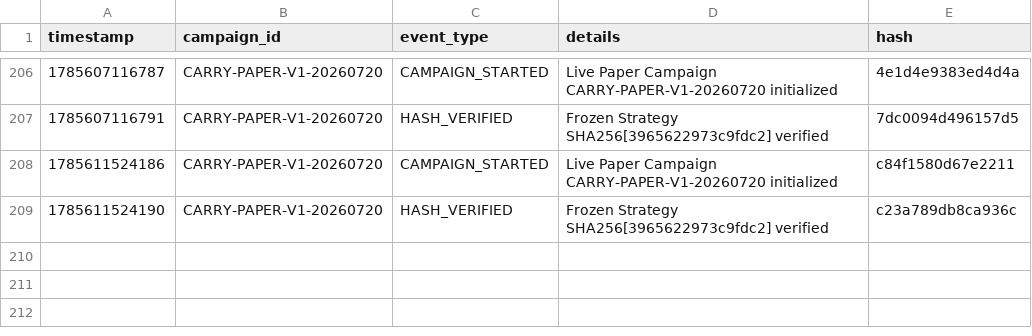
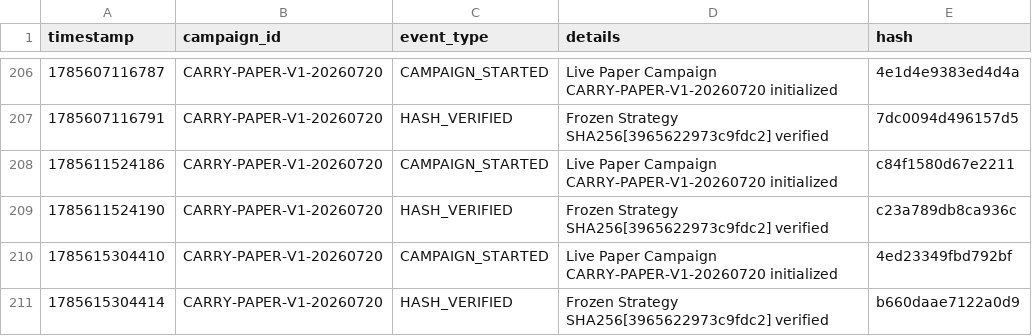
Before and after one commit to SaifAl-Sabaneh/Trading_AI_System, a CSV file: Trading_AI_System/database/campaign_events.csv, drawn as a sheet; only a part is shown, gaps mark what is left out; the diff names each change by its address in the sheet, - before the commit and + after, or states it on an @@ line.

```diff
--- a/Trading_AI_System/database/campaign_events.csv
+++ b/Trading_AI_System/database/campaign_events.csv
+row 210: 1785615304410 | CARRY-PAPER-V1-20260720 | CAMPAIGN_STARTED | Live Paper Campaign CARRY-PAPER-V1-20260720 initialized | 4ed23349fbd792bf
+row 211: 1785615304414 | CARRY-PAPER-V1-20260720 | HASH_VERIFIED | Frozen Strategy SHA256[3965622973c9fdc2] verified | b660daae7122a0d9
```
Also changed, not shown: 1 other file.
